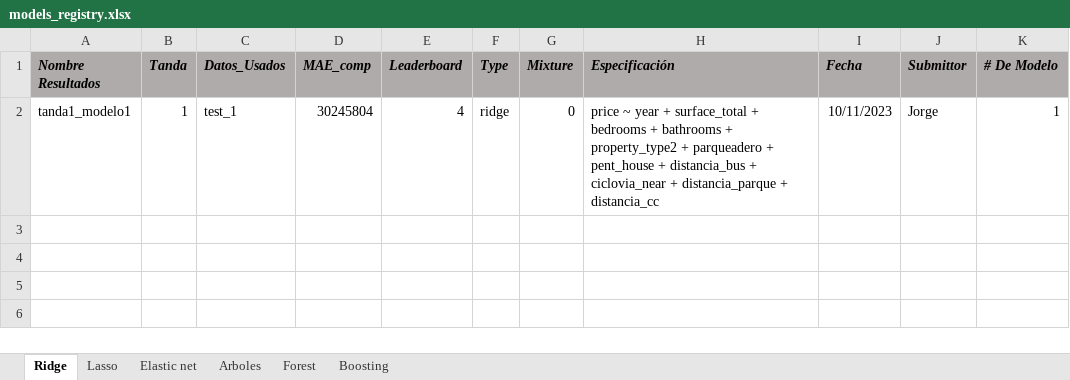
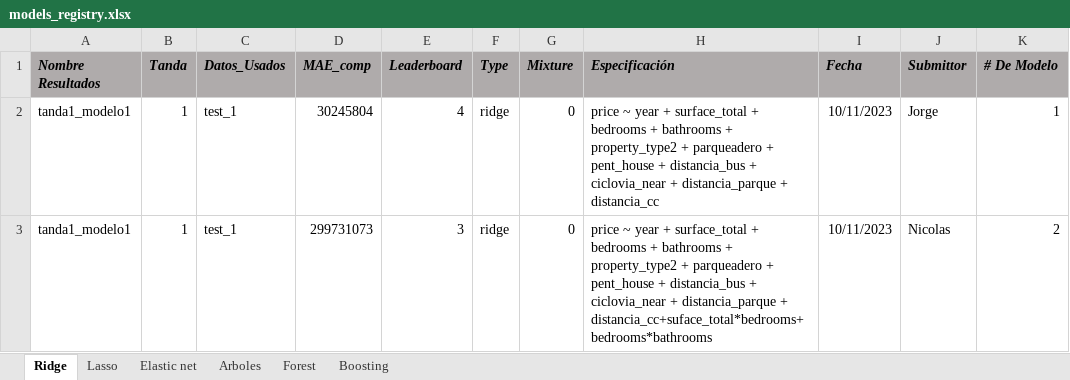
Before and after one commit to BigData-MachineLearning/P-Set2, an Excel workbook: db_tandas/models_registry.xlsx, sheet Ridge, drawn as a sheet; values as stored, in another font and other column widths than the file's, no borders; the diff names each change by its address in the sheet, - before the commit and + after, or states it on an @@ line.

Commit message:
mod2 excel

```diff
--- a/db_tandas/models_registry.xlsx (sheet Ridge)
+++ b/db_tandas/models_registry.xlsx (sheet Ridge)
+row 3: tanda1_modelo1 | 1 | test_1 | 299731073 | 3 | ridge | 0 | price ~ year + surface_total + bedrooms + bathrooms + property_type2 + parqueadero + pent_house + distancia_bus + ciclovia_near + distancia_parque + distancia_cc+suface_total*bedrooms+bedrooms*bathrooms | 10/11/2023 | Nicolas | 2
```
